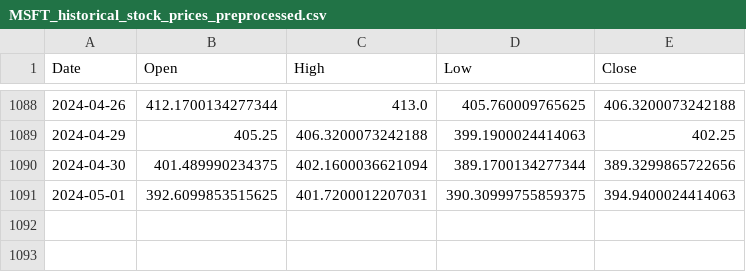
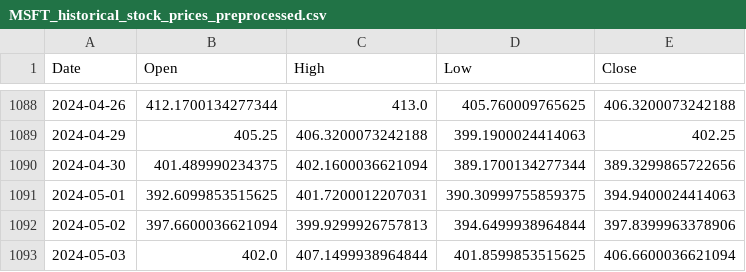
Before and after one commit to portfolio-financilal-mangement-system/AI, a CSV file: data/processed/MSFT_historical_stock_prices_preprocessed.csv, drawn as a sheet; only a part is shown, gaps mark what is left out.

```diff
--- a/data/processed/MSFT_historical_stock_prices_preprocessed.csv
+++ b/data/processed/MSFT_historical_stock_prices_preprocessed.csv
@@ -1091 +1091,3 @@ Date,Open,High,Low,Close
 2024-05-01,392.6099853515625,401.7200012207031,390.30999755859375,394.9400024414063
+2024-05-02,397.6600036621094,399.9299926757813,394.6499938964844,397.8399963378906
+2024-05-03,402.0,407.1499938964844,401.8599853515625,406.6600036621094
```
Also changed, not shown: data/processed/AAPL_historical_stock_prices_preprocessed.csv, data/processed/GOOGL_historical_stock_prices_preprocessed.csv, 21 other files.
